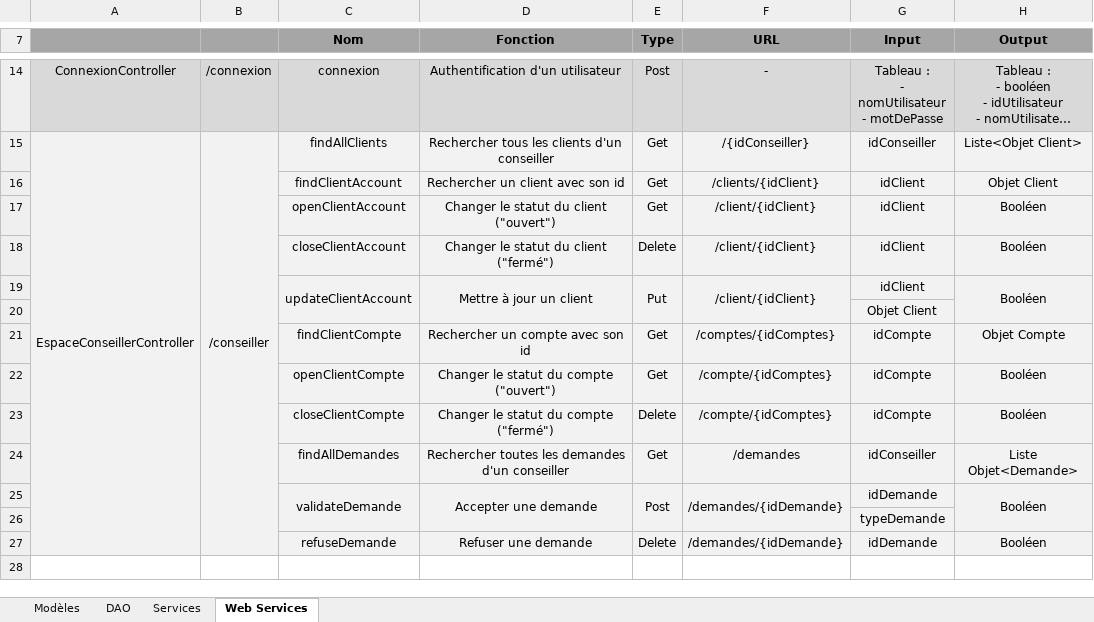
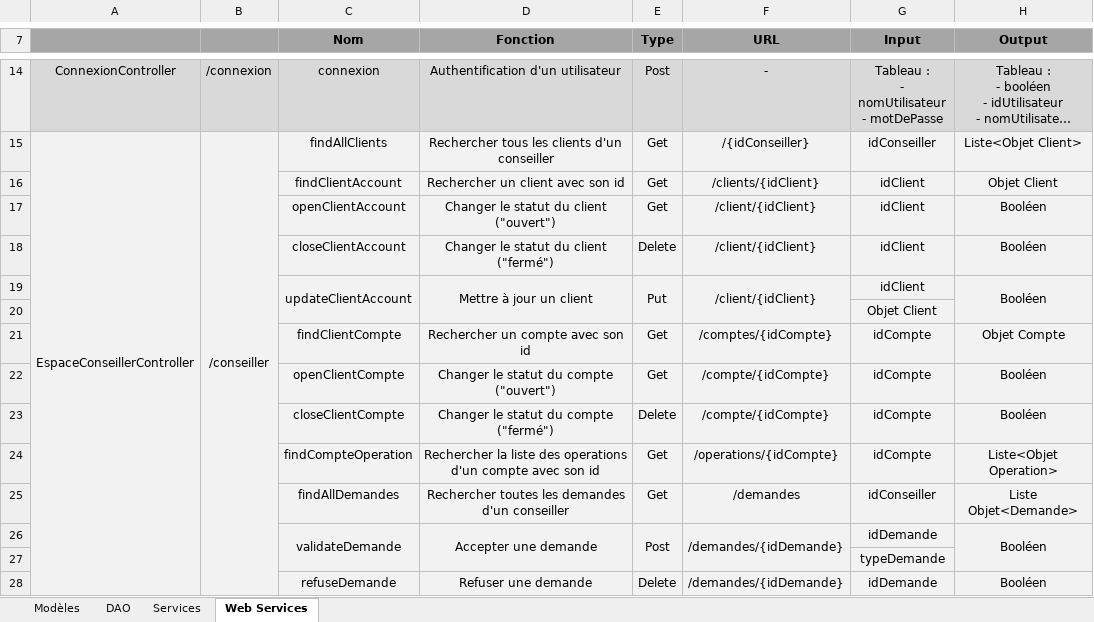
Before and after one commit to AdrienCarcey/GestiBank-Divers, an Excel workbook: Conception/GestiBank - Modeles et Services.xlsx, sheet Web Services, drawn as a sheet; only a part is shown, gaps mark what is left out; long unchanged cells end in …; values as stored, in another font and other column widths than the file's, no borders; the diff names each change by its address in the sheet, - before the commit and + after, or states it on an @@ line.

Commit message:
MaJ Suivi

```diff
--- a/Conception/GestiBank - Modeles et Services.xlsx (sheet Web Services)
+++ b/Conception/GestiBank - Modeles et Services.xlsx (sheet Web Services)
-F21 (URL): /comptes/{idComptes}
+F21 (URL): /comptes/{idCompte}
-F22:F23 (URL): /compte/{idComptes}
+F22:F23 (URL): /compte/{idCompte}
+row 24:  |  | findCompteOperation | Rechercher la liste des operations d'un compte avec son id | Get | /operations/{idCompte} | idCompte | Liste<Objet Operation>
```
Also changed, not shown: sheet Services.
